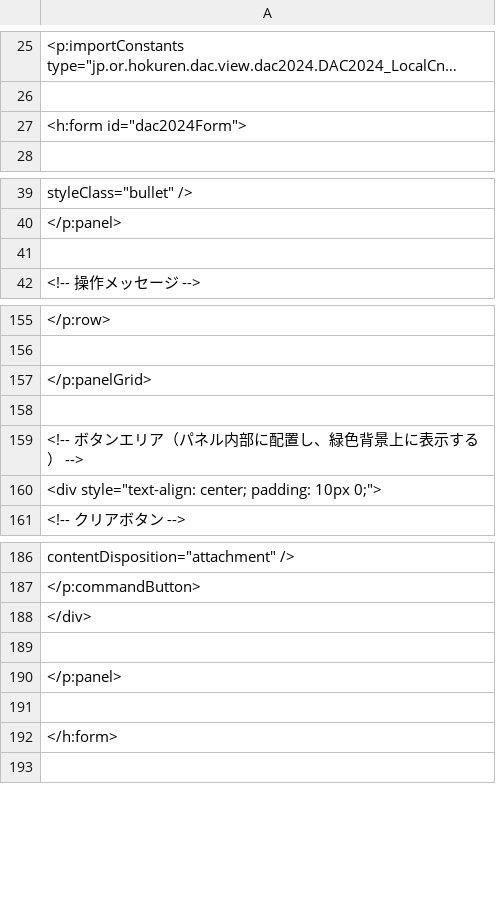
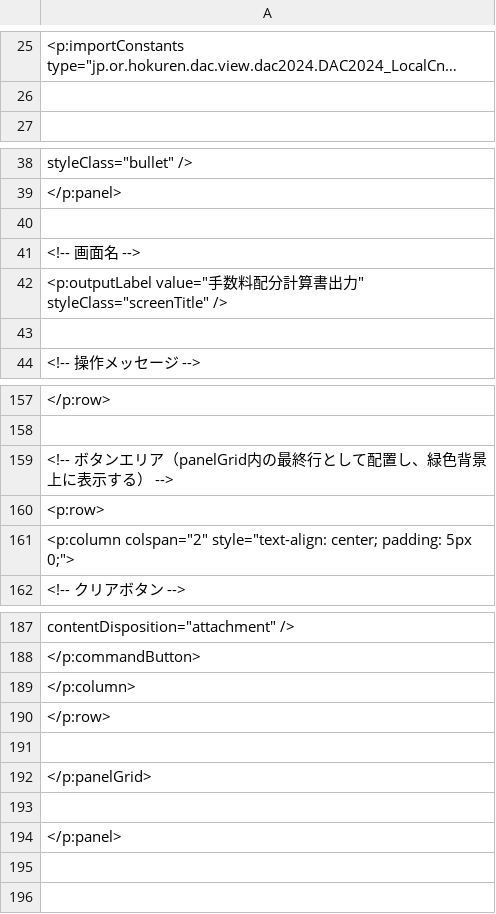
Before and after one commit to 1282294503/Doc, a CSV file: asd.csv, drawn as a sheet; only a part is shown, gaps mark what is left out; long unchanged cells end in …; removed rows and columns are numbered as before the commit, all else as after; the diff names each change by its address in the sheet, - before the commit and + after, or states it on an @@ line.

Commit message:
tool

```diff
--- a/asd.csv
+++ b/asd.csv
-row 27: <h:form id="dac2024Form">
+row 40: (empty)
+row 41: <!-- 画面名 -->
+row 42: <p:outputLabel value="手数料配分計算書出力" styleClass="screenTitle" />
-A159: </p:panelGrid>
+A159: <!-- ボタンエリア（panelGrid内の最終行として配置し、緑色背景上に表示する） -->
-row 158: (empty)
-A160: <!-- ボタンエリア（パネル内部に配置し、緑色背景上に表示する） -->
+A160: <p:row>
-A161: <div style="text-align: center; padding: 10px 0;">
+A161: <p:column colspan="2" style="text-align: center; padding: 5px 0;">
-A189: </div>
+A189: </p:column>
+row 190: </p:row>
+row 191: (empty)
+row 192: </p:panelGrid>
-row 192: </h:form>
```
